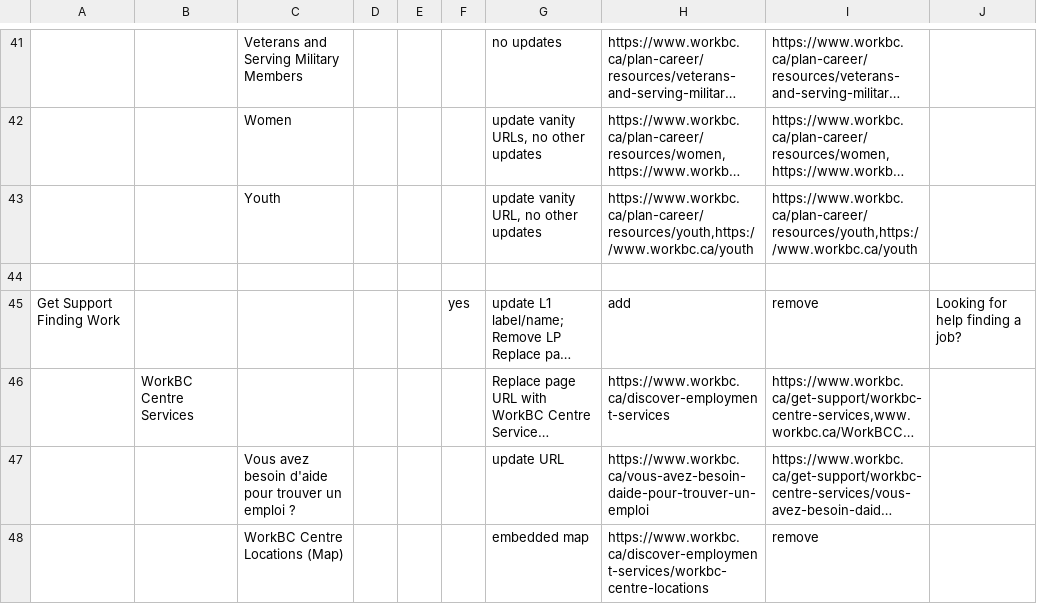
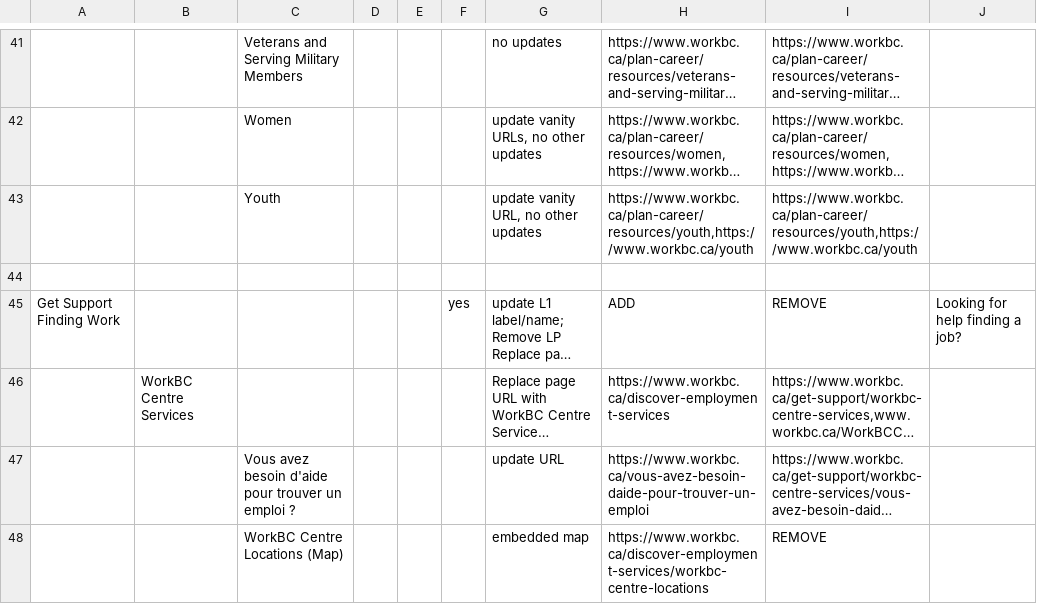
Before and after one commit to bcgov/workbc-main, a CSV file: src/web/modules/custom/workbc_custom/data/ia_2026.csv, drawn as a sheet; only a part is shown, gaps mark what is left out; long unchanged cells end in …; the diff covers the shown part only; the diff names each change by its address in the sheet, - before the commit and + after, or states it on an @@ line.

```diff
--- a/src/web/modules/custom/workbc_custom/data/ia_2026.csv
+++ b/src/web/modules/custom/workbc_custom/data/ia_2026.csv
-H45: add
+H45: ADD
-I45: remove
+I45: REMOVE
-I48: remove
+I48: REMOVE
```
Also changed, not shown: 46 edited cells elsewhere in this file, 1 other file.
